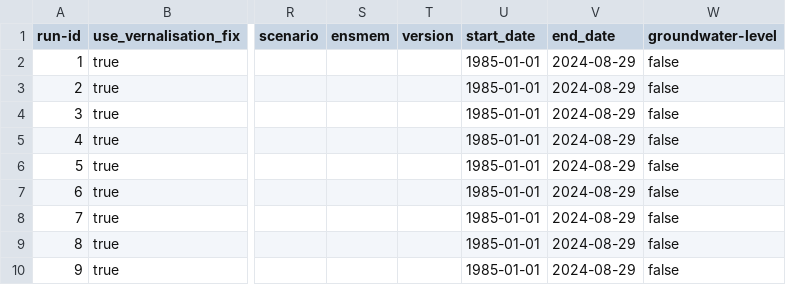
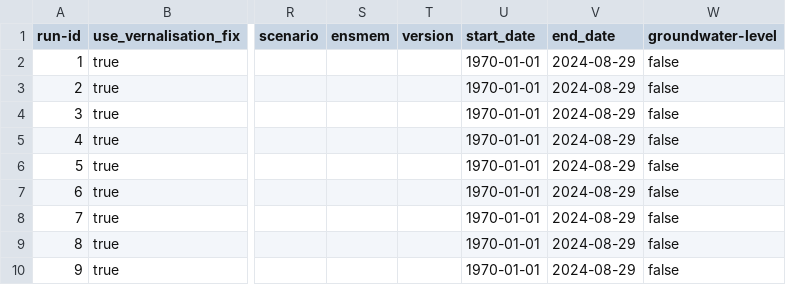
Before and after one commit to zalf-rpm/modoklim, a CSV file: sim_setups_historic_update.csv, drawn as a sheet; only a part is shown, gaps mark what is left out; the diff names each change by its address in the sheet, - before the commit and + after, or states it on an @@ line.

Commit message:
Extend simulation period

```diff
--- a/sim_setups_historic_update.csv
+++ b/sim_setups_historic_update.csv
-U2:U10 (start_date): 1985-01-01
+U2:U10 (start_date): 1970-01-01
```
